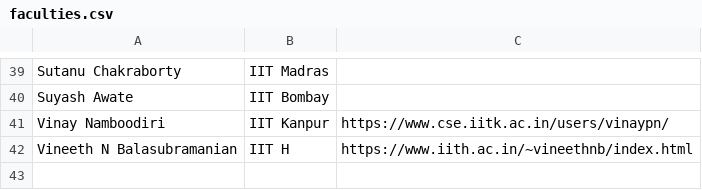
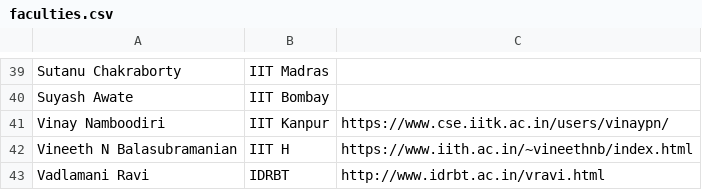
Before and after one commit to harshnisar/ml-india, a CSV file: _data/faculties.csv, drawn as a sheet; only a part is shown, gaps mark what is left out; the diff names each change by its address in the sheet, - before the commit and + after, or states it on an @@ line.

Commit message:
vadlamani ravi added to faculties

```diff
--- a/_data/faculties.csv
+++ b/_data/faculties.csv
+row 43: Vadlamani Ravi | IDRBT | http://www.idrbt.ac.in/vravi.html
```
